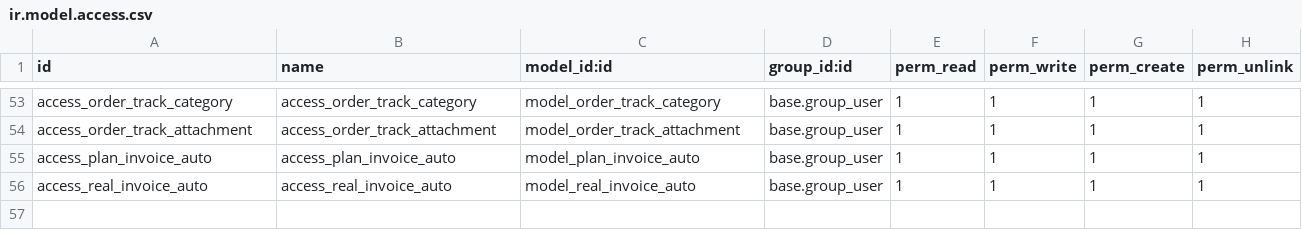
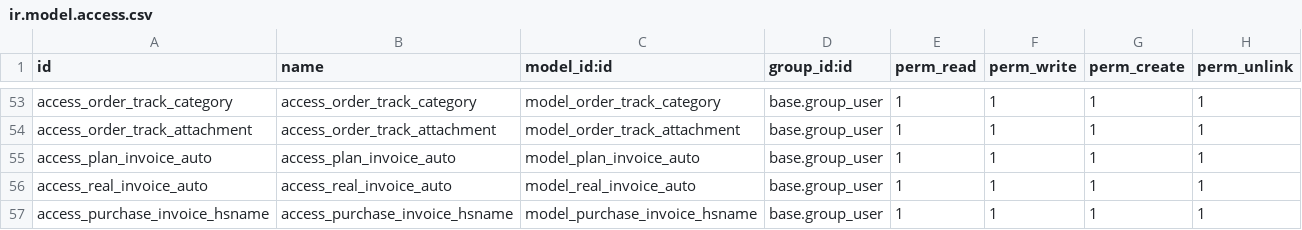
Before and after one commit to alangwansui/yjzy, a CSV file: addons_yjzy/yjzy_extend/security/ir.model.access.csv, drawn as a sheet; only a part is shown, gaps mark what is left out.

Commit message:
Revert "Merge branch 'master' of https://gitee.com/alangwansui/yjzy"
This reverts commit a84d955b3d6e543dcd9cd39aeabbf247d8f325e0.

```diff
--- a/addons_yjzy/yjzy_extend/security/ir.model.access.csv
+++ b/addons_yjzy/yjzy_extend/security/ir.model.access.csv
@@ -56 +56,2 @@ access_plan_invoice_auto,access_plan_invoice_auto,model_plan_invoice_auto,base.g
 access_real_invoice_auto,access_real_invoice_auto,model_real_invoice_auto,base.group_user,1,1,1,1
+access_purchase_invoice_hsname,access_purchase_invoice_hsname,model_purchase_invoice_hsname,base.group_user,1,1,1,1
```
